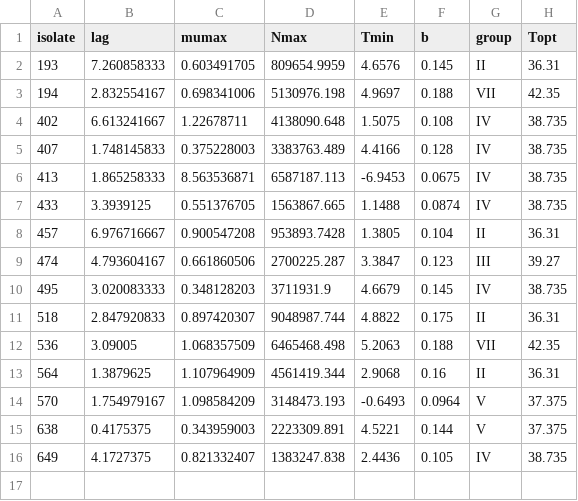
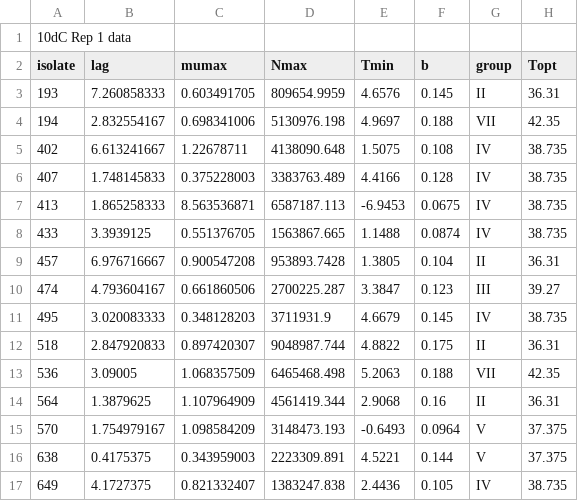
Before and after one commit to FSL-MQIP/Bacillus-cereus-exposure-assessment-model, a CSV file: InputFiles/growth data for dynamic prediction_R.csv, drawn as a sheet.

```diff
--- a/InputFiles/growth data for dynamic prediction_R.csv
+++ b/InputFiles/growth data for dynamic prediction_R.csv
@@ -1 +1,2 @@
+10dC Rep 1 data,,,,,,,
 isolate,lag ,mumax,Nmax,Tmin ,b,group,Topt
```
Also changed, not shown: InputFiles/growth data for dynamic prediction_R_2.csv, InputFiles/mumax_R.csv, 13 other files.
